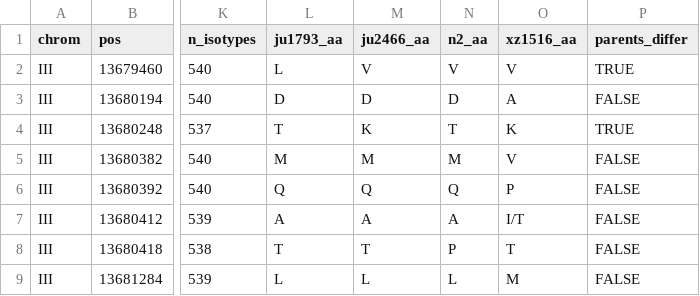
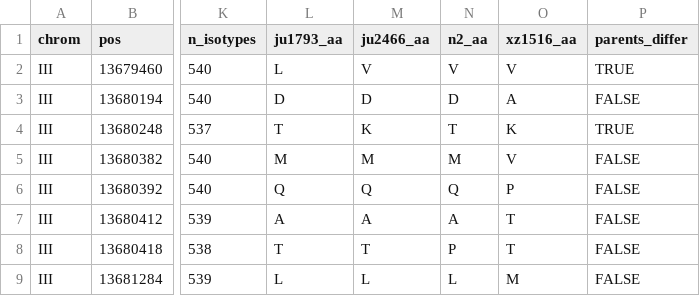
Before and after one commit to Thatguy027/Bulk_GWA_Manuscript, a TSV file: manuscript_supplement/Table_S24_sid2_population_variants_a.tsv, drawn as a sheet; only a part is shown, gaps mark what is left out; the diff names each change by its address in the sheet, - before the commit and + after, or states it on an @@ line.

```diff
--- a/manuscript_supplement/Table_S24_sid2_population_variants_a.tsv
+++ b/manuscript_supplement/Table_S24_sid2_population_variants_a.tsv
-O7 (xz1516_aa): I/T
+O7 (xz1516_aa): T
```
Also changed, not shown: supplemental_data/structure/sid2_variants_cendr.tsv, 9 other files.
